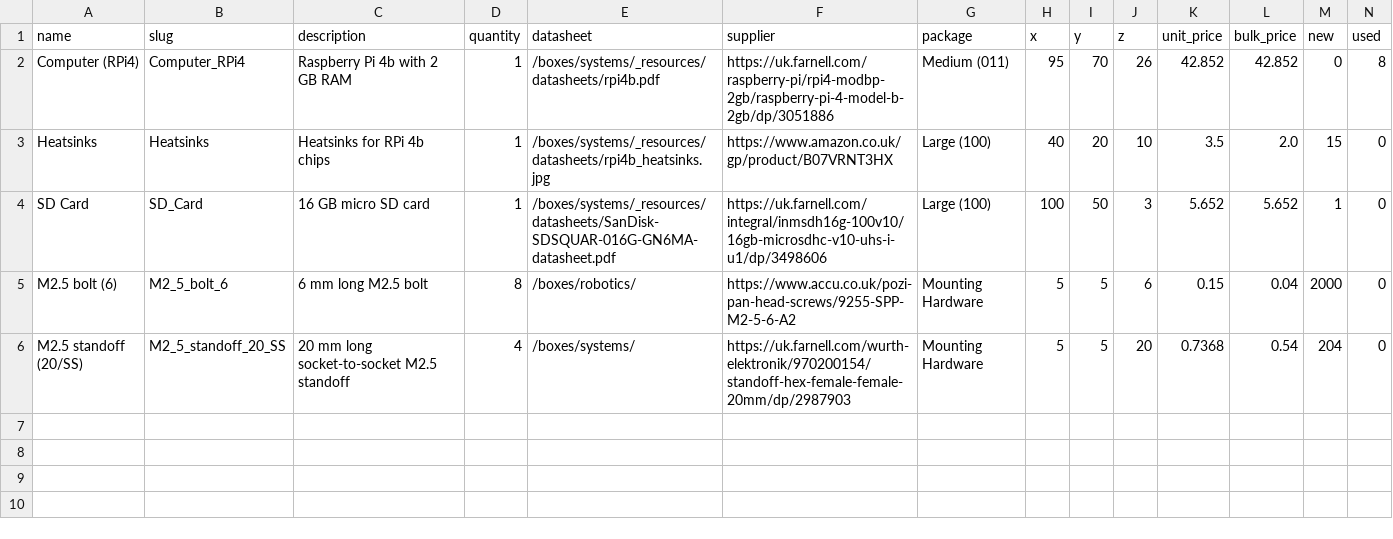
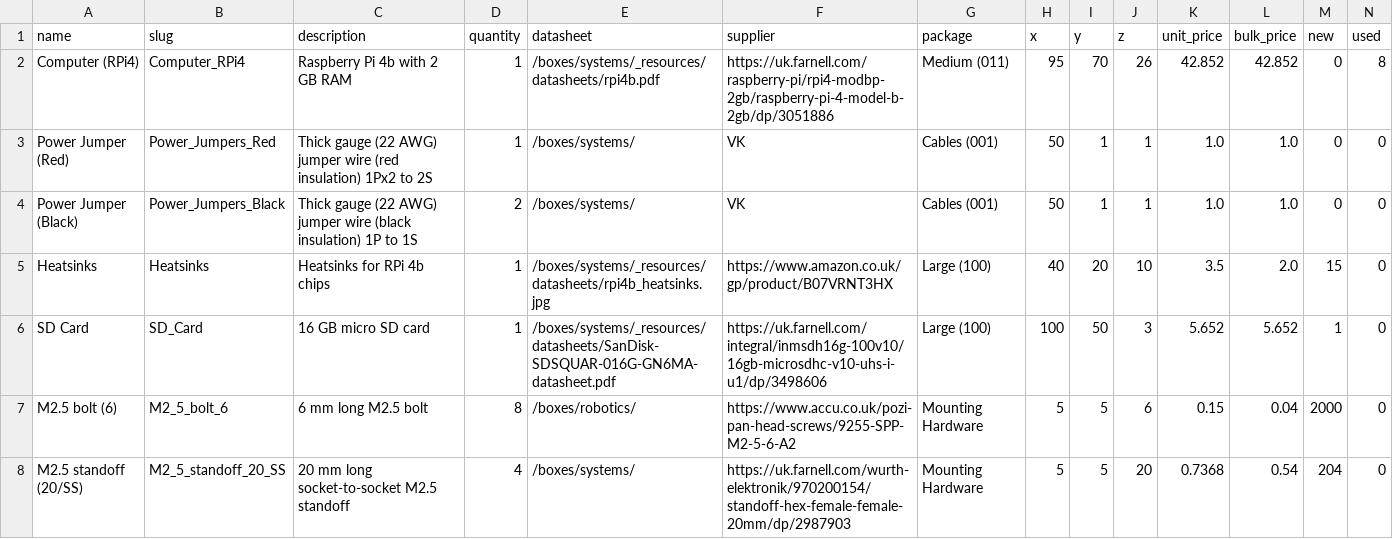
Before and after one commit to NoBlackBoxes/LastBlackBox, a CSV file: boxes/systems/_resources/materials.csv, drawn as a sheet.

```diff
--- a/boxes/systems/_resources/materials.csv
+++ b/boxes/systems/_resources/materials.csv
@@ -2,2 +2,4 @@ name,slug,description,quantity,datasheet,supplier,package,x,y,z,unit_price,bulk_
 Computer (RPi4),Computer_RPi4,Raspberry Pi 4b with 2 GB RAM,1,/boxes/systems/_resources/datasheets/rpi4b.pdf,https://uk.farnell.com/raspberry-pi/rpi4-modbp-2gb/raspberry-pi-4-model-b-2gb/dp/3051886,Medium (011),95,70,26,42.852,42.852,0,8
+Power Jumper (Red),Power_Jumpers_Red,Thick gauge (22 AWG) jumper wire (red insulation) 1Px2 to 2S,1,/boxes/systems/,VK,Cables (001),50,1,1,1.0,1.0,0,0
+Power Jumper (Black),Power_Jumpers_Black,Thick gauge (22 AWG) jumper wire (black insulation) 1P to 1S,2,/boxes/systems/,VK,Cables (001),50,1,1,1.0,1.0,0,0
 Heatsinks,Heatsinks,Heatsinks for RPi 4b chips,1,/boxes/systems/_resources/datasheets/rpi4b_heatsinks.jpg,https://www.amazon.co.uk/gp/product/B07VRNT3HX,Large (100),40,20,10,3.5,2.0,15,0
```
Also changed, not shown: course/_resources/materials/BOM/buildabrain_BOM.csv, course/_resources/materials/BOM/full_BOM.csv, 6 other files.
